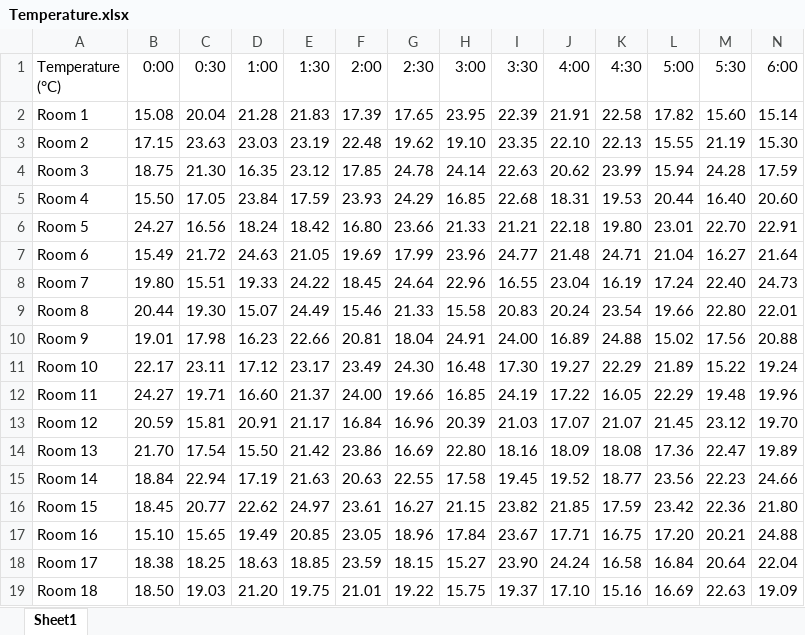
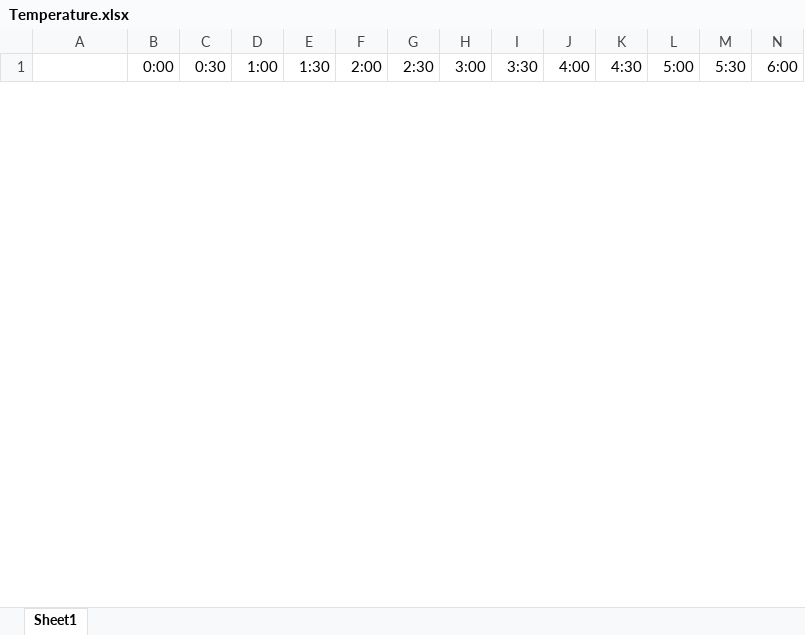
Before and after one commit to ewanM7/Team9, an Excel workbook: Datasets/Temperature.xlsx, sheet Sheet1, drawn as a sheet; only a part is shown; values as stored, in another font and other column widths than the file's, no borders; removed rows and columns are numbered as before the commit, all else as after; rows hold the shown columns only; the diff covers the shown part only; the diff names each change by its address in the sheet, - before the commit and + after, or states it on an @@ line.

```diff
--- a/Datasets/Temperature.xlsx (sheet Sheet1)
+++ b/Datasets/Temperature.xlsx (sheet Sheet1)
-A1: Temperature (°C)
+A1: (empty)
-row 2: Room 1 | 15.08 | 20.04 | 21.28 | 21.83 | 17.39 | 17.65 | 23.95 | 22.39 | 21.91 | 22.58 | 17.82 | 15.60 | 15.14
-row 3: Room 2 | 17.15 | 23.63 | 23.03 | 23.19 | 22.48 | 19.62 | 19.10 | 23.35 | 22.10 | 22.13 | 15.55 | 21.19 | 15.30
-row 4: Room 3 | 18.75 | 21.30 | 16.35 | 23.12 | 17.85 | 24.78 | 24.14 | 22.63 | 20.62 | 23.99 | 15.94 | 24.28 | 17.59
-row 5: Room 4 | 15.50 | 17.05 | 23.84 | 17.59 | 23.93 | 24.29 | 16.85 | 22.68 | 18.31 | 19.53 | 20.44 | 16.40 | 20.60
-row 6: Room 5 | 24.27 | 16.56 | 18.24 | 18.42 | 16.80 | 23.66 | 21.33 | 21.21 | 22.18 | 19.80 | 23.01 | 22.70 | 22.91
-row 7: Room 6 | 15.49 | 21.72 | 24.63 | 21.05 | 19.69 | 17.99 | 23.96 | 24.77 | 21.48 | 24.71 | 21.04 | 16.27 | 21.64
-row 8: Room 7 | 19.80 | 15.51 | 19.33 | 24.22 | 18.45 | 24.64 | 22.96 | 16.55 | 23.04 | 16.19 | 17.24 | 22.40 | 24.73
-row 9: Room 8 | 20.44 | 19.30 | 15.07 | 24.49 | 15.46 | 21.33 | 15.58 | 20.83 | 20.24 | 23.54 | 19.66 | 22.80 | 22.01
-row 10: Room 9 | 19.01 | 17.98 | 16.23 | 22.66 | 20.81 | 18.04 | 24.91 | 24.00 | 16.89 | 24.88 | 15.02 | 17.56 | 20.88
-row 11: Room 10 | 22.17 | 23.11 | 17.12 | 23.17 | 23.49 | 24.30 | 16.48 | 17.30 | 19.27 | 22.29 | 21.89 | 15.22 | 19.24
-row 12: Room 11 | 24.27 | 19.71 | 16.60 | 21.37 | 24.00 | 19.66 | 16.85 | 24.19 | 17.22 | 16.05 | 22.29 | 19.48 | 19.96
-row 13: Room 12 | 20.59 | 15.81 | 20.91 | 21.17 | 16.84 | 16.96 | 20.39 | 21.03 | 17.07 | 21.07 | 21.45 | 23.12 | 19.70
-row 14: Room 13 | 21.70 | 17.54 | 15.50 | 21.42 | 23.86 | 16.69 | 22.80 | 18.16 | 18.09 | 18.08 | 17.36 | 22.47 | 19.89
-row 15: Room 14 | 18.84 | 22.94 | 17.19 | 21.63 | 20.63 | 22.55 | 17.58 | 19.45 | 19.52 | 18.77 | 23.56 | 22.23 | 24.66
-row 16: Room 15 | 18.45 | 20.77 | 22.62 | 24.97 | 23.61 | 16.27 | 21.15 | 23.82 | 21.85 | 17.59 | 23.42 | 22.36 | 21.80
-row 17: Room 16 | 15.10 | 15.65 | 19.49 | 20.85 | 23.05 | 18.96 | 17.84 | 23.67 | 17.71 | 16.75 | 17.20 | 20.21 | 24.88
-row 18: Room 17 | 18.38 | 18.25 | 18.63 | 18.85 | 23.59 | 18.15 | 15.27 | 23.90 | 24.24 | 16.58 | 16.84 | 20.64 | 22.04
-row 19: Room 18 | 18.50 | 19.03 | 21.20 | 19.75 | 21.01 | 19.22 | 15.75 | 19.37 | 17.10 | 15.16 | 16.69 | 22.63 | 19.09
```
Also changed, not shown: 20 added rows and 2 removed rows elsewhere in this sheet, Product Backlog.xlsx, 24 other files.
